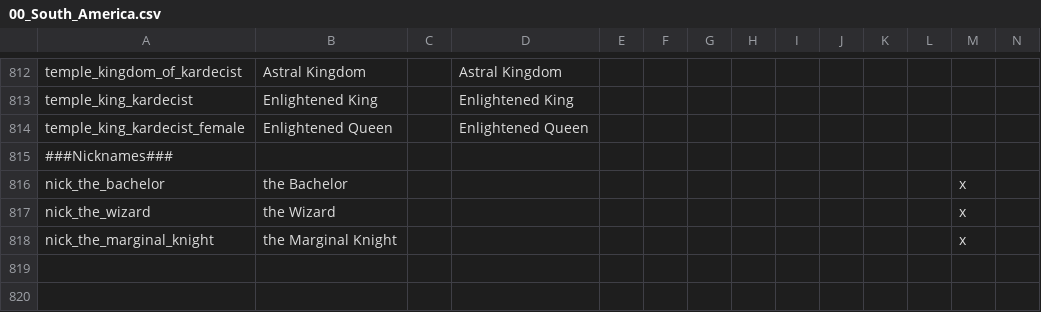
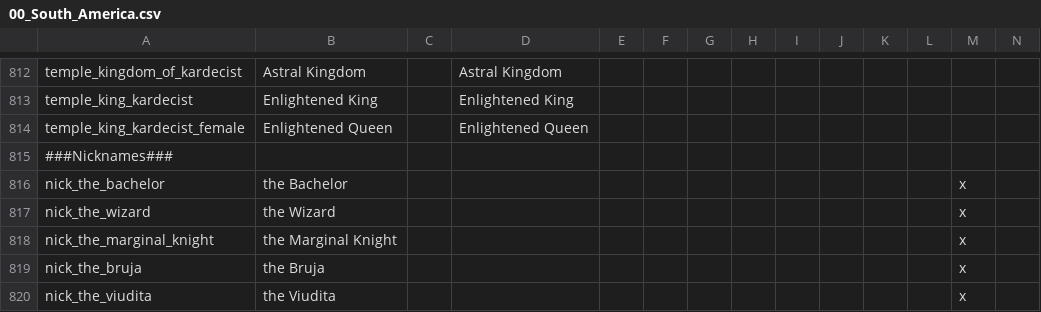
Before and after one commit to j00ji/Sob-o-Anil, a CSV file: localisation/00_South_America.csv, drawn as a sheet; only a part is shown, gaps mark what is left out; rows hold the shown columns only; the diff names each change by its address in the sheet, - before the commit and + after, or states it on an @@ line.

```diff
--- a/localisation/00_South_America.csv
+++ b/localisation/00_South_America.csv
+row 819: nick_the_bruja | the Bruja |  |  |  |  |  |  |  |  |  |  | x
+row 820: nick_the_viudita | the Viudita |  |  |  |  |  |  |  |  |  |  | x
```
Also changed, not shown: localisation/00_South_America_Cultures.csv, 12 other files.
